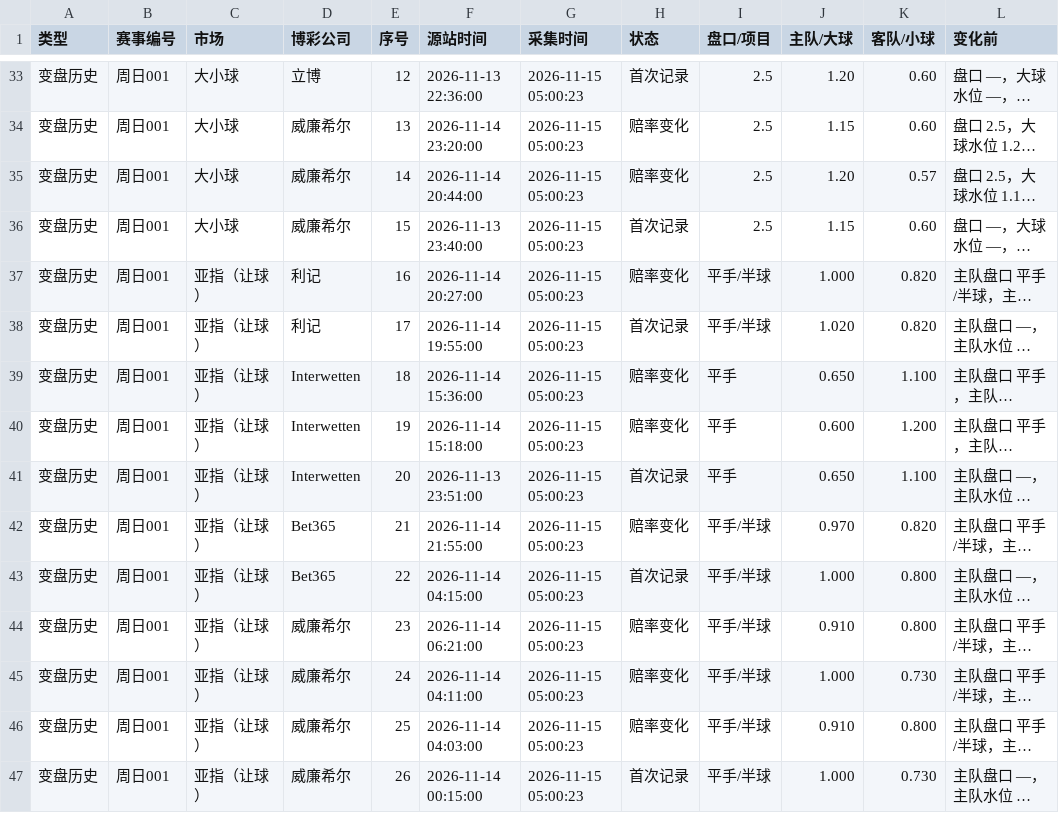
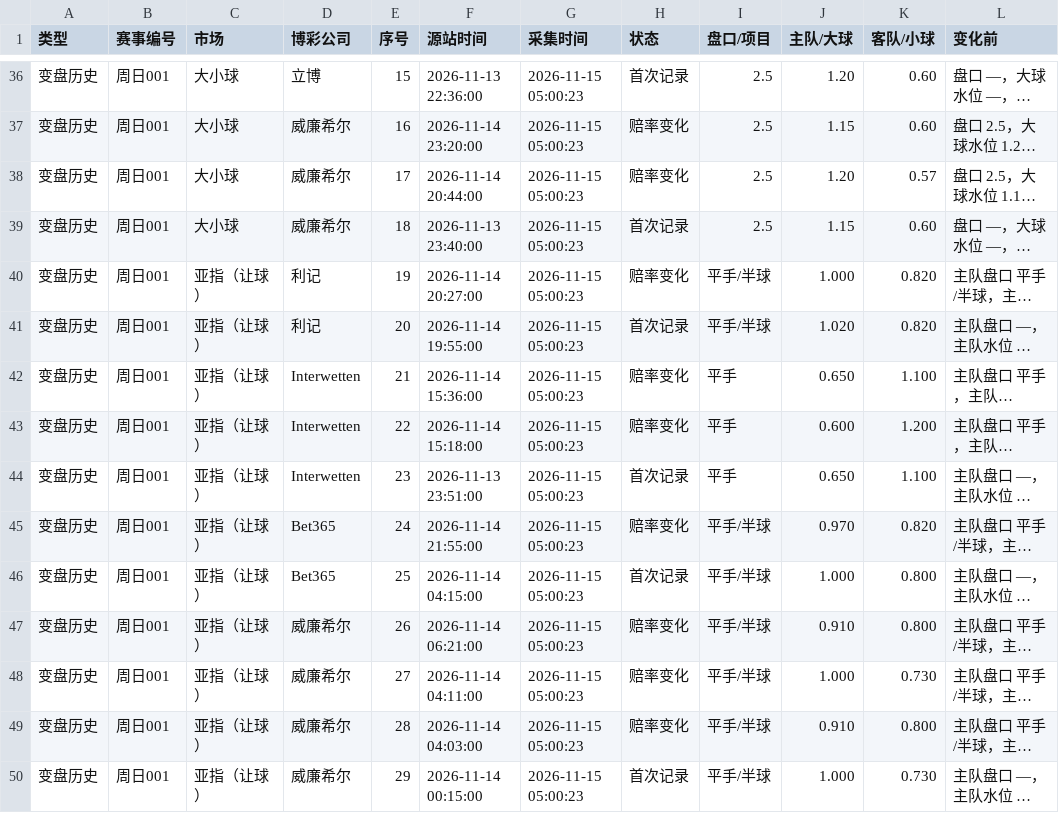
Before and after one commit to Jincheng-Z/jingcai-odds, a CSV file: events/周日001.csv, drawn as a sheet; only a part is shown, gaps mark what is left out; long unchanged cells end in …; addresses are those after the commit; the diff covers the shown part only; the diff names each change by its address in the sheet, - before the commit and + after, or states it on an @@ line.

```diff
--- a/events/周日001.csv
+++ b/events/周日001.csv
-E36 (序号): 12
+E36 (序号): 15
-E37 (序号): 13
+E37 (序号): 16
-E38 (序号): 14
+E38 (序号): 17
-E39 (序号): 15
+E39 (序号): 18
-E40 (序号): 16
+E40 (序号): 19
-E41 (序号): 17
+E41 (序号): 20
-E42 (序号): 18
+E42 (序号): 21
-E43 (序号): 19
+E43 (序号): 22
-E44 (序号): 20
+E44 (序号): 23
-E45 (序号): 21
+E45 (序号): 24
-E46 (序号): 22
+E46 (序号): 25
-E47 (序号): 23
+E47 (序号): 26
-E48 (序号): 24
+E48 (序号): 27
-E49 (序号): 25
+E49 (序号): 28
-E50 (序号): 26
+E50 (序号): 29
```
Also changed, not shown: 3 added rows and 23 edited cells elsewhere in this file, 2 other files.
